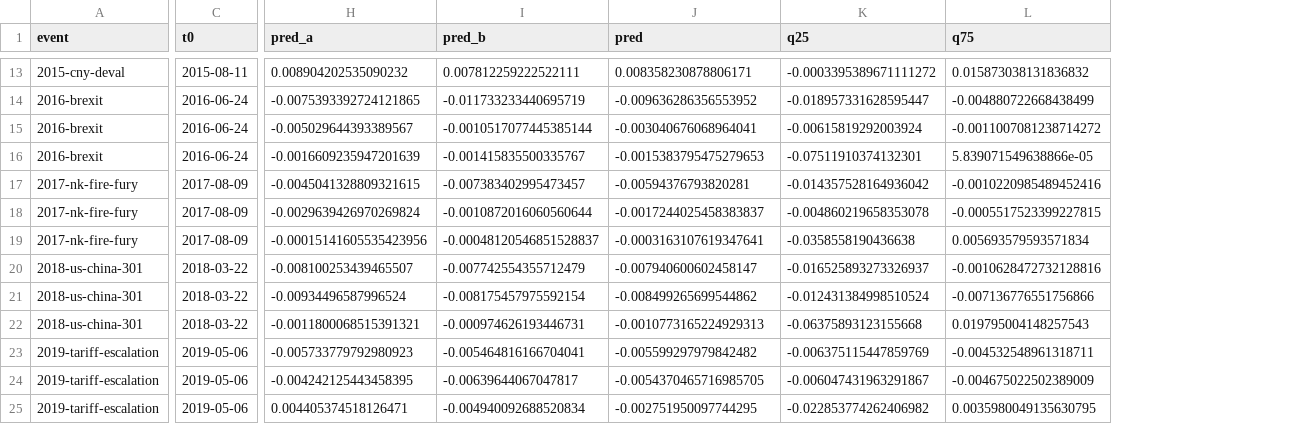
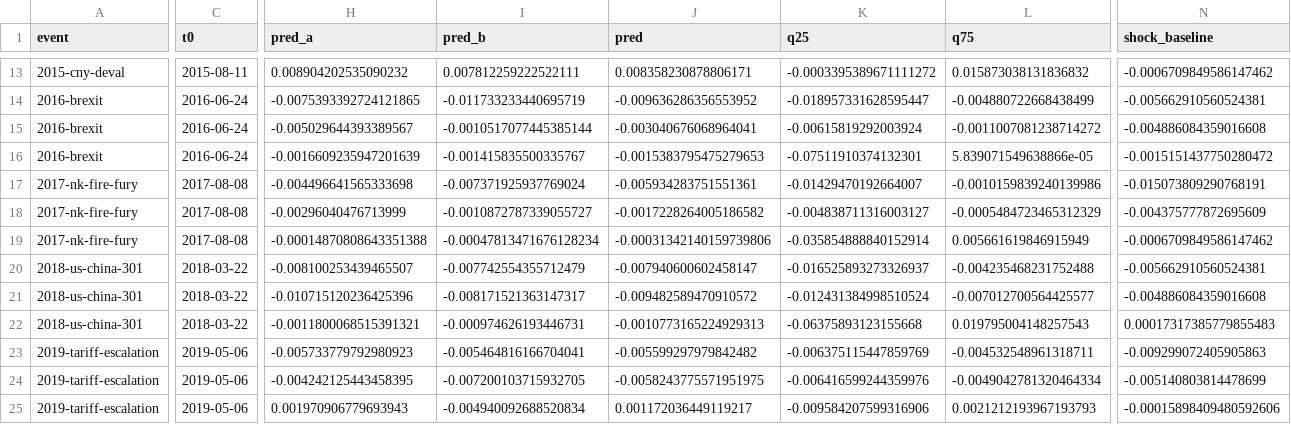
Before and after one commit to oceanstarlight/kr-fund-ai-agent, a CSV file: reports/backtest_balanced.csv, drawn as a sheet; only a part is shown, gaps mark what is left out; the diff covers the shown part only; the diff names each change by its address in the sheet, - before the commit and + after, or states it on an @@ line.

```diff
--- a/reports/backtest_balanced.csv
+++ b/reports/backtest_balanced.csv
+column N (shock_baseline), rows 13-25: -0.0006709849586147462 | -0.005662910560524381 | -0.004886084359016608 | -0.0015151437750280472 | -0.015073809290768191 | -0.004375777872695609 | -0.0006709849586147462 | -0.005662910560524381 | -0.004886084359016608 | 0.00017317385779855483 | -0.009299072405905863 | -0.005140803814478699 | -0.00015898409480592606
-C17:C19 (t0): 2017-08-09
+C17:C19 (t0): 2017-08-08
-H17 (pred_a): -0.0045041328809321615
+H17 (pred_a): -0.004496641565333698
-I17 (pred_b): -0.007383402995473457
+I17 (pred_b): -0.007371925937769024
-J17 (pred): -0.00594376793820281
+J17 (pred): -0.005934283751551361
-K17 (q25): -0.014357528164936042
+K17 (q25): -0.01429470192664007
-L17 (q75): -0.0010220985489452416
+L17 (q75): -0.0010159839240139986
-H18 (pred_a): -0.0029639426970269824
+H18 (pred_a): -0.00296040476713999
-I18 (pred_b): -0.0010872016060560644
+I18 (pred_b): -0.0010872787339055727
-J18 (pred): -0.0017244025458383837
+J18 (pred): -0.0017228264005186582
-K18 (q25): -0.004860219658353078
+K18 (q25): -0.004838711316003127
-L18 (q75): -0.0005517523399227815
+L18 (q75): -0.0005484723465312329
-H19 (pred_a): -0.00015141605535423956
+H19 (pred_a): -0.00014870808643351388
-I19 (pred_b): -0.00048120546851528837
+I19 (pred_b): -0.00047813471676128234
-J19 (pred): -0.0003163107619347641
+J19 (pred): -0.00031342140159739806
-K19 (q25): -0.0358558190436638
+K19 (q25): -0.035854888840152914
-L19 (q75): 0.005693579593571834
+L19 (q75): 0.005661619846915949
-L20 (q75): -0.0010628472732128816
+L20 (q75): -0.004235468231752488
-H21 (pred_a): -0.00934496587996524
+H21 (pred_a): -0.010715120236425396
-I21 (pred_b): -0.008175457975592154
+I21 (pred_b): -0.008171521363147317
-J21 (pred): -0.008499265699544862
+J21 (pred): -0.009482589470910572
-L21 (q75): -0.007136776551756866
+L21 (q75): -0.007012700564425577
-I24 (pred_b): -0.00639644067047817
+I24 (pred_b): -0.007200103715932705
-J24 (pred): -0.0054370465716985705
+J24 (pred): -0.0058243775571951975
-K24 (q25): -0.006047431963291867
+K24 (q25): -0.006416599244359976
-L24 (q75): -0.004675022502389009
+L24 (q75): -0.0049042781320464334
-H25 (pred_a): 0.004405374518126471
+H25 (pred_a): 0.001970906779693943
-J25 (pred): -0.002751950097744295
+J25 (pred): 0.001172036449119217
-K25 (q25): -0.022853774262406982
+K25 (q25): -0.009584207599316906
-L25 (q75): 0.0035980049135630795
+L25 (q75): 0.0021212193967193793
```
Also changed, not shown: 77 edited cells elsewhere in this file, reports/backtest_pension.csv, reports/backtest_sovereign.csv, 10 other files.
